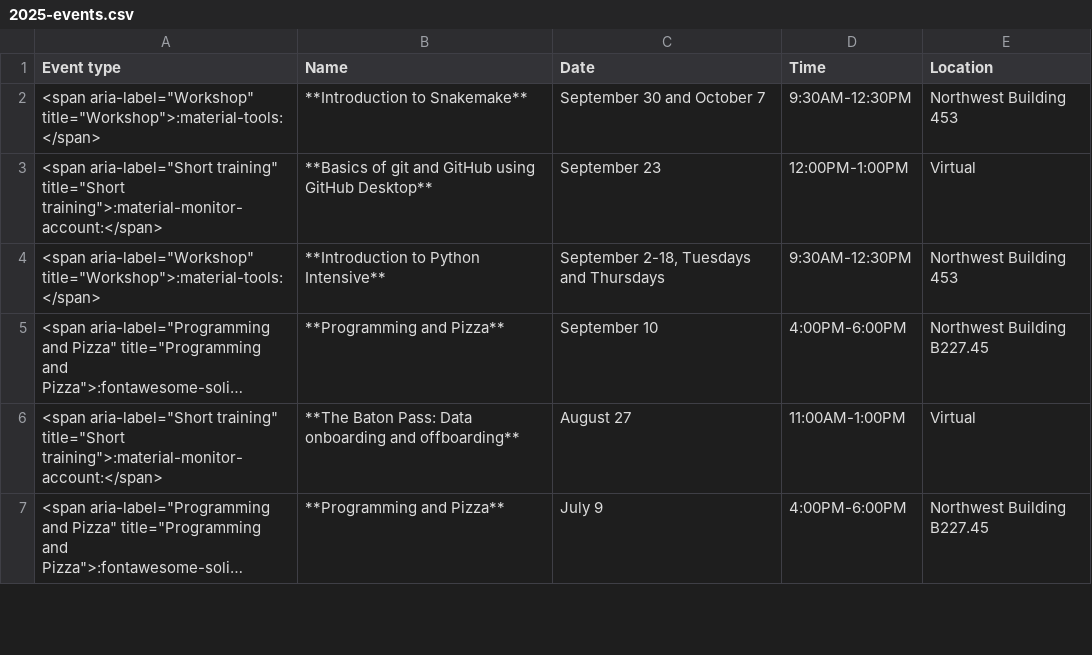
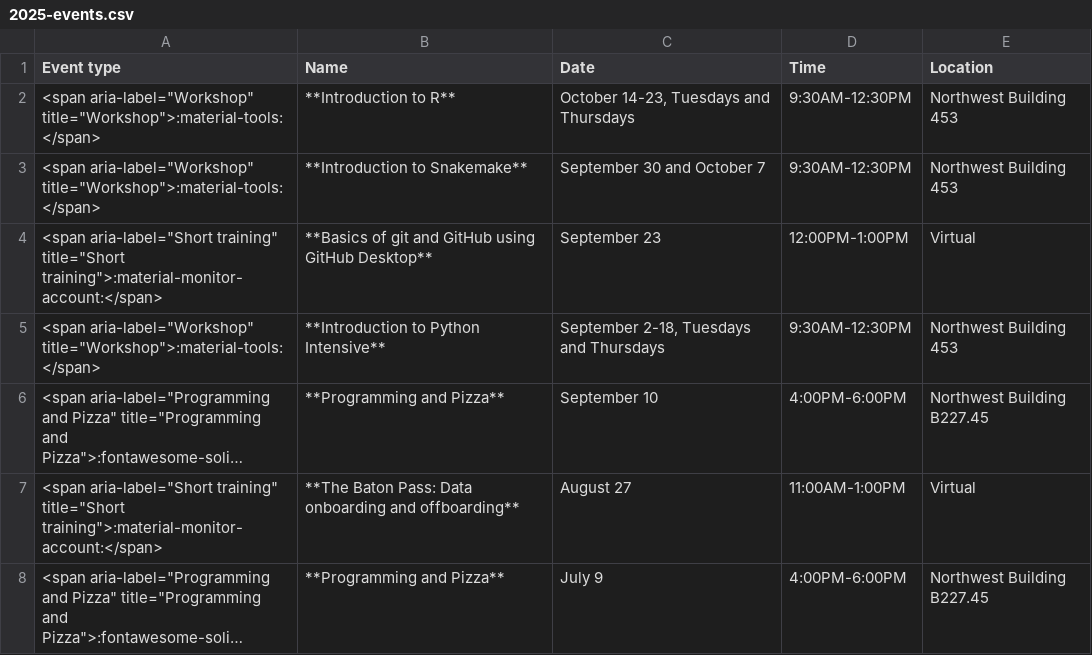
Before and after one commit to harvardinformatics/informatics-website, a CSV file: data/previous-events/2025-events.csv, drawn as a sheet; only a part is shown; long unchanged cells end in …; the diff names each change by its address in the sheet, - before the commit and + after, or states it on an @@ line.

Commit message:
updating events page and r commits

```diff
--- a/data/previous-events/2025-events.csv
+++ b/data/previous-events/2025-events.csv
+row 2: <span aria-label="Workshop" title="Workshop">:material-tools:</span> | **Introduction to R** | October 14-23, Tuesdays and Thursdays | 9:30AM-12:30PM | Northwest Building 453
```
Also changed, not shown: 1 other file.
